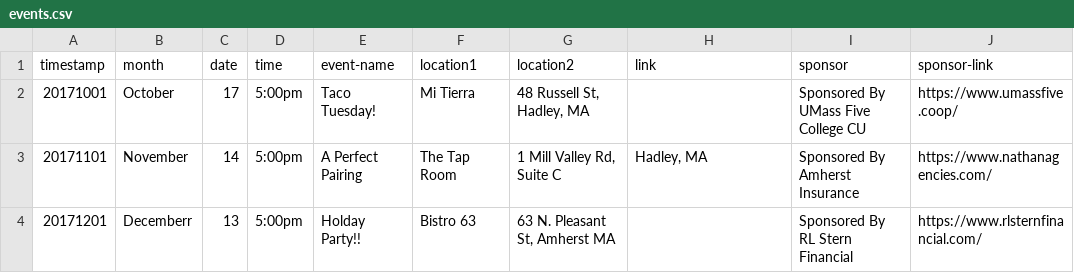
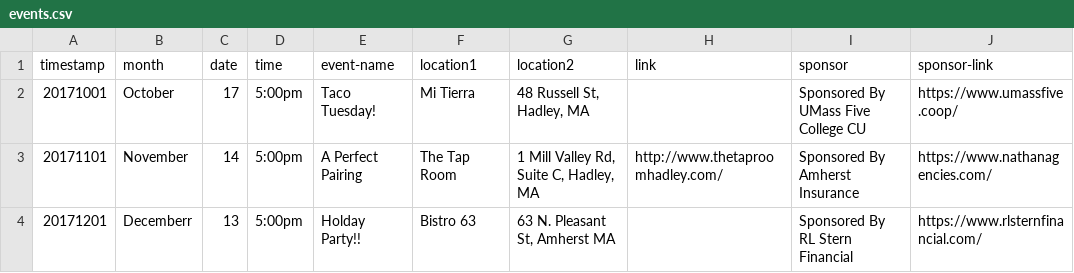
Before and after one commit to clearbold/ayp, a CSV file: _data/events.csv, drawn as a sheet.

Commit message:
Update events.csv

```diff
--- a/_data/events.csv
+++ b/_data/events.csv
@@ -2,3 +2,3 @@
 "20171001","October","17","5:00pm","Taco Tuesday!","Mi Tierra","48 Russell St, Hadley, MA","","Sponsored By UMass Five College CU","https://www.umassfive.coop/"
-"20171101","November","14","5:00pm","A Perfect Pairing","The Tap Room","1 Mill Valley Rd, Suite C","Hadley, MA","Sponsored By Amherst Insurance","https://www.nathanagencies.com/"
+"20171101","November","14","5:00pm","A Perfect Pairing","The Tap Room","1 Mill Valley Rd, Suite C, Hadley, MA","http://www.thetaproomhadley.com/","Sponsored By Amherst Insurance","https://www.nathanagencies.com/"
 "20171201","Decemberr","13","5:00pm","Holday Party!!","Bistro 63","63 N. Pleasant St, Amherst MA","","Sponsored By RL Stern Financial","https://www.rlsternfinancial.com/"
```
